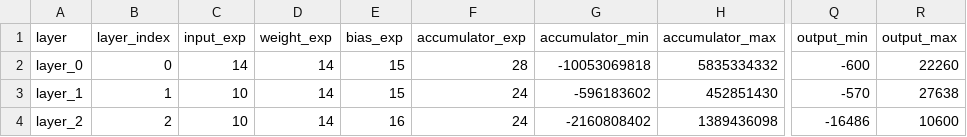
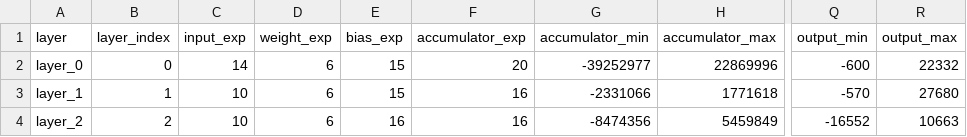
Before and after one commit to adamFournier/HLS_IA_FPGA, a CSV file: data/quantized_data/fashion_mnist_q16/nexys_a7/sequential/fpga_simulation_layers.csv, drawn as a sheet; only a part is shown, gaps mark what is left out; the diff names each change by its address in the sheet, - before the commit and + after, or states it on an @@ line.

Commit message:
MLP INT8 fonctionnel sur Nexys A7

```diff
--- a/data/quantized_data/fashion_mnist_q16/nexys_a7/sequential/fpga_simulation_layers.csv
+++ b/data/quantized_data/fashion_mnist_q16/nexys_a7/sequential/fpga_simulation_layers.csv
-D2:D4 (weight_exp): 14
+D2:D4 (weight_exp): 6
-F2 (accumulator_exp): 28
+F2 (accumulator_exp): 20
-G2 (accumulator_min): -10053069818
+G2 (accumulator_min): -39252977
-H2 (accumulator_max): 5835334332
+H2 (accumulator_max): 22869996
-R2 (output_max): 22260
+R2 (output_max): 22332
-F3:F4 (accumulator_exp): 24
+F3:F4 (accumulator_exp): 16
-G3 (accumulator_min): -596183602
+G3 (accumulator_min): -2331066
-H3 (accumulator_max): 452851430
+H3 (accumulator_max): 1771618
-R3 (output_max): 27638
+R3 (output_max): 27680
-G4 (accumulator_min): -2160808402
+G4 (accumulator_min): -8474356
-H4 (accumulator_max): 1389436098
+H4 (accumulator_max): 5459849
-Q4 (output_min): -16486
+Q4 (output_min): -16552
-R4 (output_max): 10600
+R4 (output_max): 10663
```
Also changed, not shown: data/quantized_data/fashion_mnist_q16/nexys_a7/sequential/dsp_accumulator_report.csv, 10 other files.
